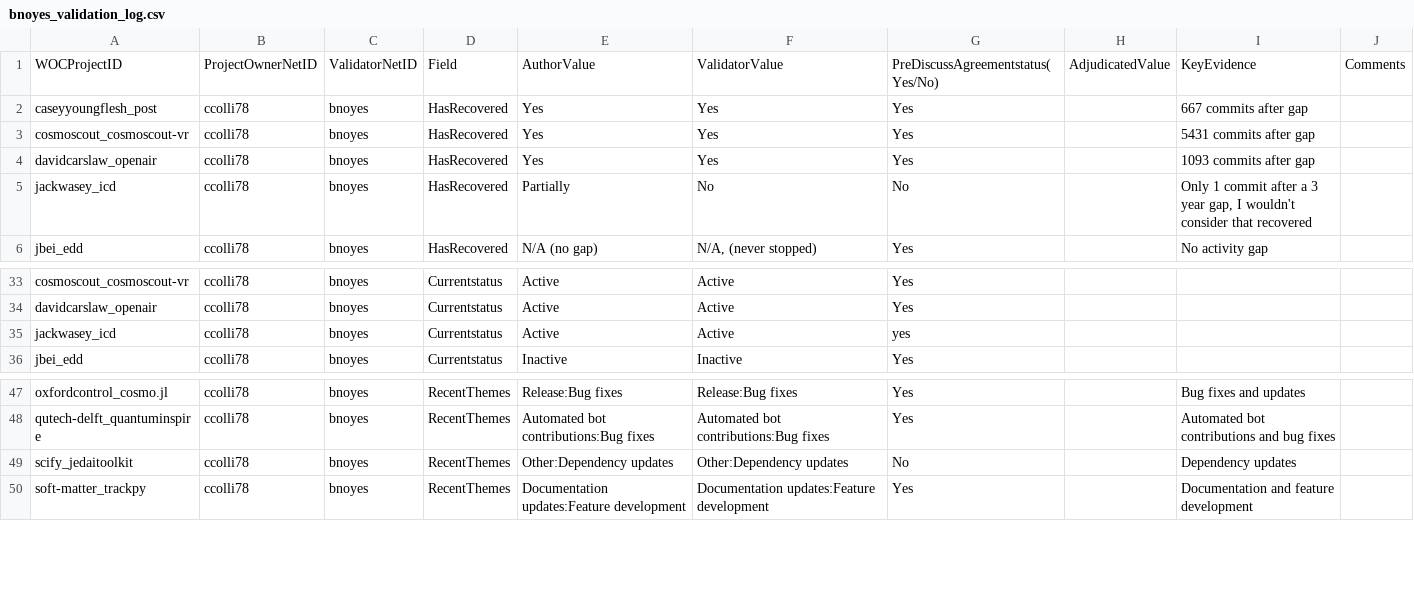
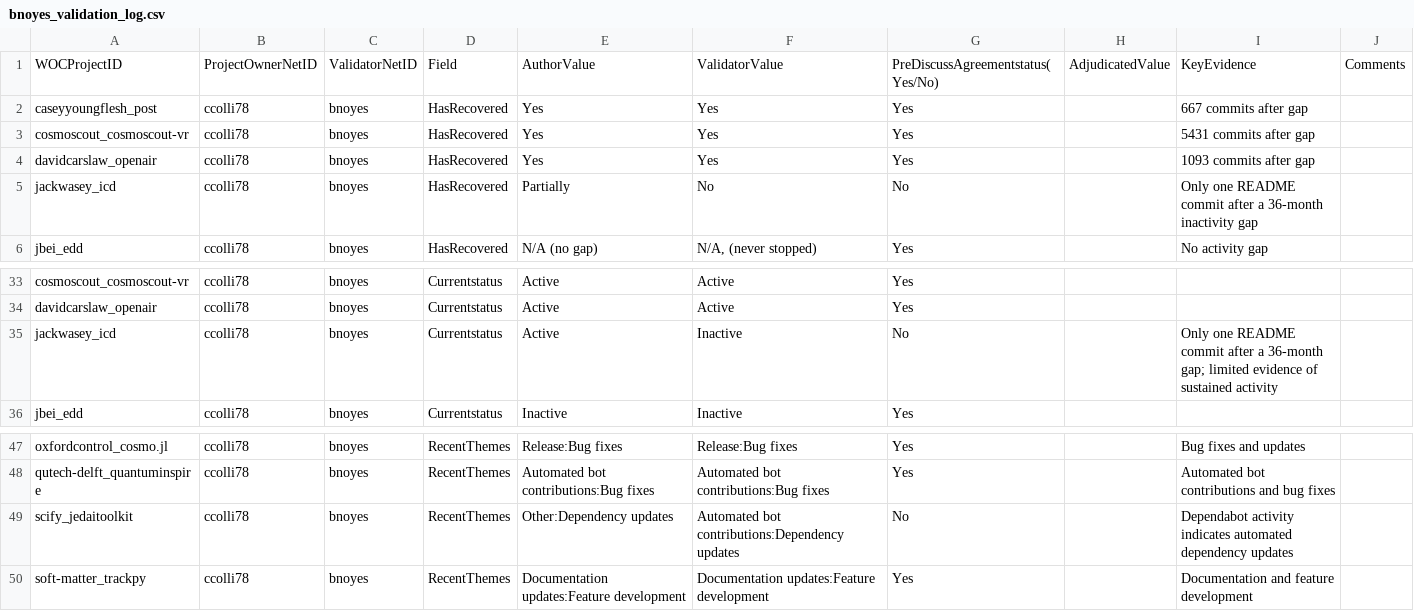
Before and after one commit to Ben-Noyes/MiniProject3, a CSV file: bnoyes_validation_log.csv, drawn as a sheet; only a part is shown, gaps mark what is left out.

Commit message:
updates

```diff
--- a/bnoyes_validation_log.csv
+++ b/bnoyes_validation_log.csv
@@ -4,3 +4,3 @@ cosmoscout_cosmoscout-vr,ccolli78,bnoyes,HasRecovered,Yes,Yes,Yes,,5431 commits
 davidcarslaw_openair,ccolli78,bnoyes,HasRecovered,Yes,Yes,Yes,,1093 commits after gap,
-jackwasey_icd,ccolli78,bnoyes,HasRecovered,Partially,No,No,,"Only 1 commit after a 3 year gap, I wouldn't consider that recovered",
+jackwasey_icd,ccolli78,bnoyes,HasRecovered,Partially,No,No,,Only one README commit after a 36-month inactivity gap,
 jbei_edd,ccolli78,bnoyes,HasRecovered,N/A (no gap),"N/A, (never stopped)",Yes,,No activity gap,
@@ -34,3 +34,3 @@ cosmoscout_cosmoscout-vr,ccolli78,bnoyes,Currentstatus,Active,Active,Yes,,,
 davidcarslaw_openair,ccolli78,bnoyes,Currentstatus,Active,Active,Yes,,,
-jackwasey_icd,ccolli78,bnoyes,Currentstatus,Active,Active,yes,,,
+jackwasey_icd,ccolli78,bnoyes,Currentstatus,Active,Inactive,No,,Only one README commit after a 36-month gap; limited evidence of sustained activity,
 jbei_edd,ccolli78,bnoyes,Currentstatus,Inactive,Inactive,Yes,,,
@@ -48,3 +48,3 @@ oxfordcontrol_cosmo.jl,ccolli78,bnoyes,RecentThemes,Release:Bug fixes,Release:Bu
 qutech-delft_quantuminspire,ccolli78,bnoyes,RecentThemes,Automated bot contributions:Bug fixes,Automated bot contributions:Bug fixes,Yes,,Automated bot contributions and bug fixes,
-scify_jedaitoolkit,ccolli78,bnoyes,RecentThemes,Other:Dependency updates,Other:Dependency updates,No,,Dependency updates,
+scify_jedaitoolkit,ccolli78,bnoyes,RecentThemes,Other:Dependency updates,Automated bot contributions:Dependency updates,No,,Dependabot activity indicates automated dependency updates,
 soft-matter_trackpy,ccolli78,bnoyes,RecentThemes,Documentation updates:Feature development,Documentation updates:Feature development,Yes,,Documentation and feature development,
```
